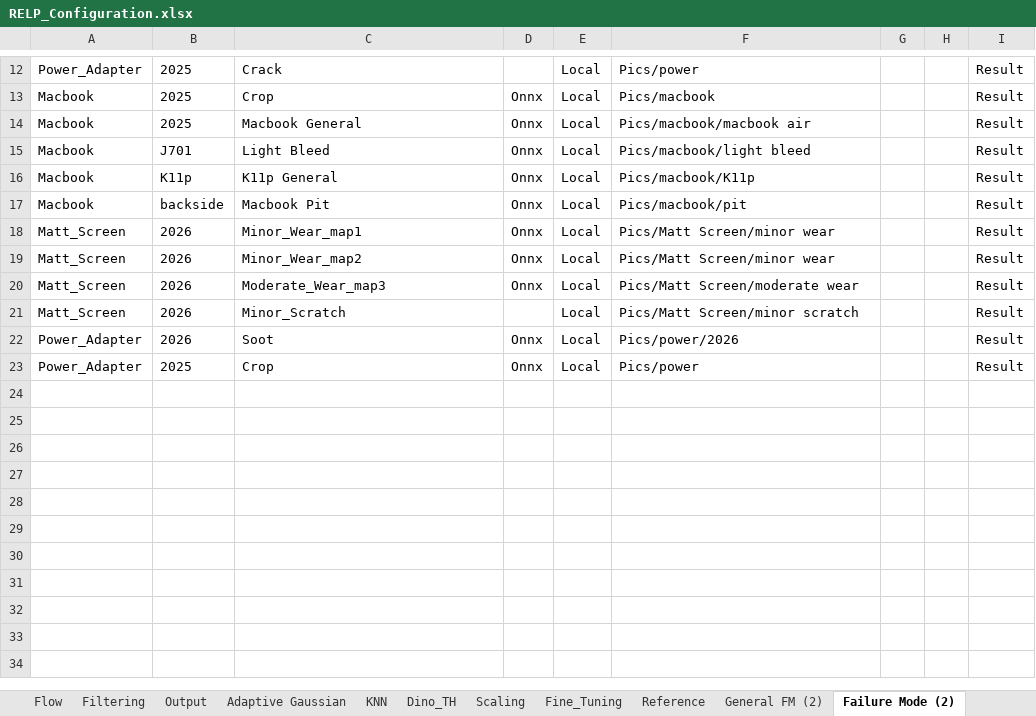
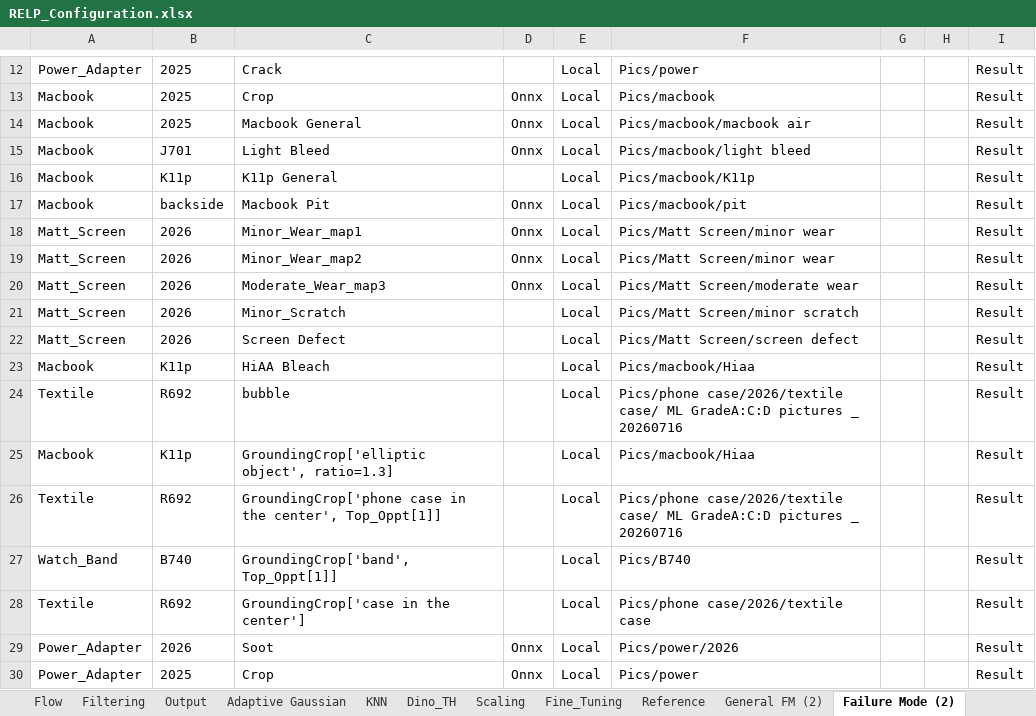
Before and after one commit to anxingle/RELP, an Excel workbook: RELP_Configuration.xlsx, sheet Failure Mode (2), drawn as a sheet; only a part is shown, gaps mark what is left out; values as stored, in another font and other column widths than the file's, no borders; the diff names each change by its address in the sheet, - before the commit and + after, or states it on an @@ line.

```diff
--- a/RELP_Configuration.xlsx (sheet Failure Mode (2))
+++ b/RELP_Configuration.xlsx (sheet Failure Mode (2))
-D16: Onnx
+D16: (empty)
+row 22: Matt_Screen | 2026 | Screen Defect |  | Local | Pics/Matt Screen/screen defect |  |  | Result
+row 23: Macbook | K11p | HiAA Bleach |  | Local | Pics/macbook/Hiaa |  |  | Result
+row 24: Textile | R692 | bubble |  | Local | Pics/phone case/2026/textile case/ ML GradeA:C:D pictures _ 20260716 |  |  | Result
+row 25: Macbook | K11p | GroundingCrop['elliptic object', ratio=1.3] |  | Local | Pics/macbook/Hiaa |  |  | Result
+row 26: Textile | R692 | GroundingCrop['phone case in the center', Top_Oppt[1]] |  | Local | Pics/phone case/2026/textile case/ ML GradeA:C:D pictures _ 20260716 |  |  | Result
+row 27: Watch_Band | B740 | GroundingCrop['band', Top_Oppt[1]] |  | Local | Pics/B740 |  |  | Result
+row 28: Textile | R692 | GroundingCrop['case in the center'] |  | Local | Pics/phone case/2026/textile case |  |  | Result
```
Also changed, not shown: sheet Filtering, sheet Flow, sheet Weights, sheet Output, sheet Scaling, sheet Failure Mode, 3 more sheets.
